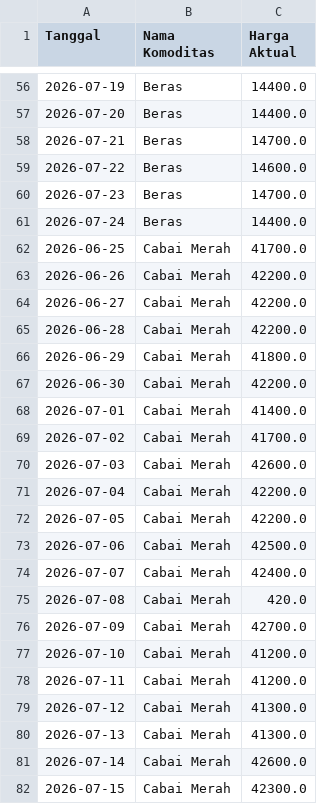
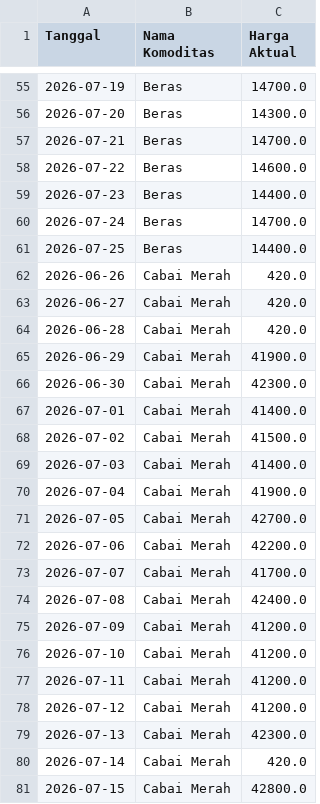
Before and after one commit to Cantaloopstrap/agricarta-transparent-food, a CSV file: dataset_harga_agrikarta.csv, drawn as a sheet; only a part is shown, gaps mark what is left out; the diff covers the shown part only.

```diff
--- a/dataset_harga_agrikarta.csv
+++ b/dataset_harga_agrikarta.csv
@@ -56,27 +55,27 @@ Tanggal,Nama Komoditas,Harga Aktual
-2026-07-19,Beras,14400.0
-2026-07-20,Beras,14400.0
+2026-07-19,Beras,14700.0
+2026-07-20,Beras,14300.0
 2026-07-21,Beras,14700.0
 2026-07-22,Beras,14600.0
-2026-07-23,Beras,14700.0
-2026-07-24,Beras,14400.0
-2026-06-25,Cabai Merah,41700.0
-2026-06-26,Cabai Merah,42200.0
-2026-06-27,Cabai Merah,42200.0
-2026-06-28,Cabai Merah,42200.0
-2026-06-29,Cabai Merah,41800.0
-2026-06-30,Cabai Merah,42200.0
+2026-07-23,Beras,14400.0
+2026-07-24,Beras,14700.0
+2026-07-25,Beras,14400.0
+2026-06-26,Cabai Merah,420.0
+2026-06-27,Cabai Merah,420.0
+2026-06-28,Cabai Merah,420.0
+2026-06-29,Cabai Merah,41900.0
+2026-06-30,Cabai Merah,42300.0
 2026-07-01,Cabai Merah,41400.0
-2026-07-02,Cabai Merah,41700.0
-2026-07-03,Cabai Merah,42600.0
-2026-07-04,Cabai Merah,42200.0
-2026-07-05,Cabai Merah,42200.0
-2026-07-06,Cabai Merah,42500.0
-2026-07-07,Cabai Merah,42400.0
-2026-07-08,Cabai Merah,420.0
-2026-07-09,Cabai Merah,42700.0
+2026-07-02,Cabai Merah,41500.0
+2026-07-03,Cabai Merah,41400.0
+2026-07-04,Cabai Merah,41900.0
+2026-07-05,Cabai Merah,42700.0
+2026-07-06,Cabai Merah,42200.0
+2026-07-07,Cabai Merah,41700.0
+2026-07-08,Cabai Merah,42400.0
+2026-07-09,Cabai Merah,41200.0
 2026-07-10,Cabai Merah,41200.0
 2026-07-11,Cabai Merah,41200.0
-2026-07-12,Cabai Merah,41300.0
-2026-07-13,Cabai Merah,41300.0
-2026-07-14,Cabai Merah,42600.0
-2026-07-15,Cabai Merah,42300.0
+2026-07-12,Cabai Merah,41200.0
+2026-07-13,Cabai Merah,42300.0
+2026-07-14,Cabai Merah,420.0
+2026-07-15,Cabai Merah,42800.0
```
Also changed, not shown: 2 added rows, 2 removed rows and 56 edited cells elsewhere in this file, 32 other files.
